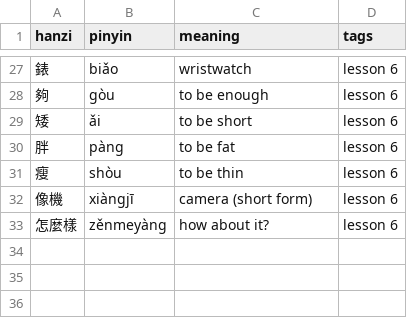
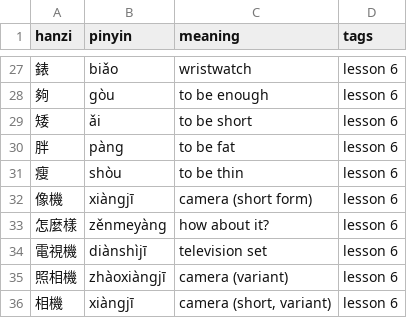
Before and after one commit to semiconda/huayu-pocket, a CSV file: app/decks/lesson06.csv, drawn as a sheet; only a part is shown, gaps mark what is left out.

```diff
--- a/app/decks/lesson06.csv
+++ b/app/decks/lesson06.csv
@@ -33 +33,4 @@ hanzi,pinyin,meaning,tags
 怎麼樣,zěnmeyàng,how about it?,lesson 6
+電視機,diànshìjī,television set,lesson 6
+照相機,zhàoxiàngjī,camera (variant),lesson 6
+相機,xiàngjī,"camera (short, variant)",lesson 6
```
Also changed, not shown: 6 other files.
